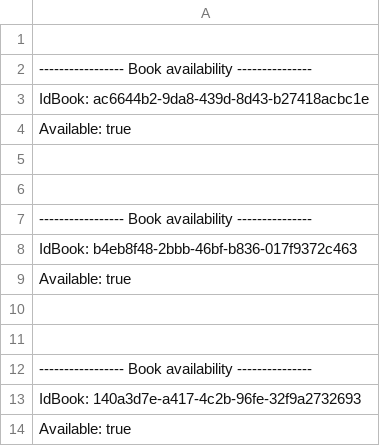
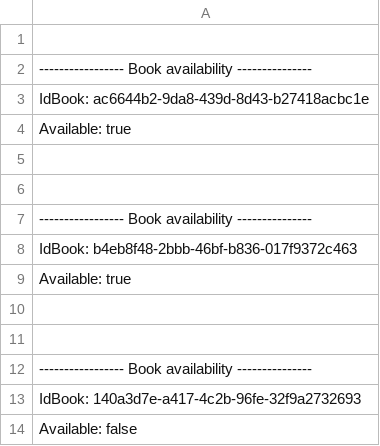
Before and after one commit to FelipeCunha03/Library, a CSV file: src/library/listAvailableBook_table.csv, drawn as a sheet.

```diff
--- a/src/library/listAvailableBook_table.csv
+++ b/src/library/listAvailableBook_table.csv
@@ -13,2 +13,2 @@ Available: true
 IdBook: 140a3d7e-a417-4c2b-96fe-32f9a2732693
-Available: true
+Available: false
```
Also changed, not shown: 2 other files.
